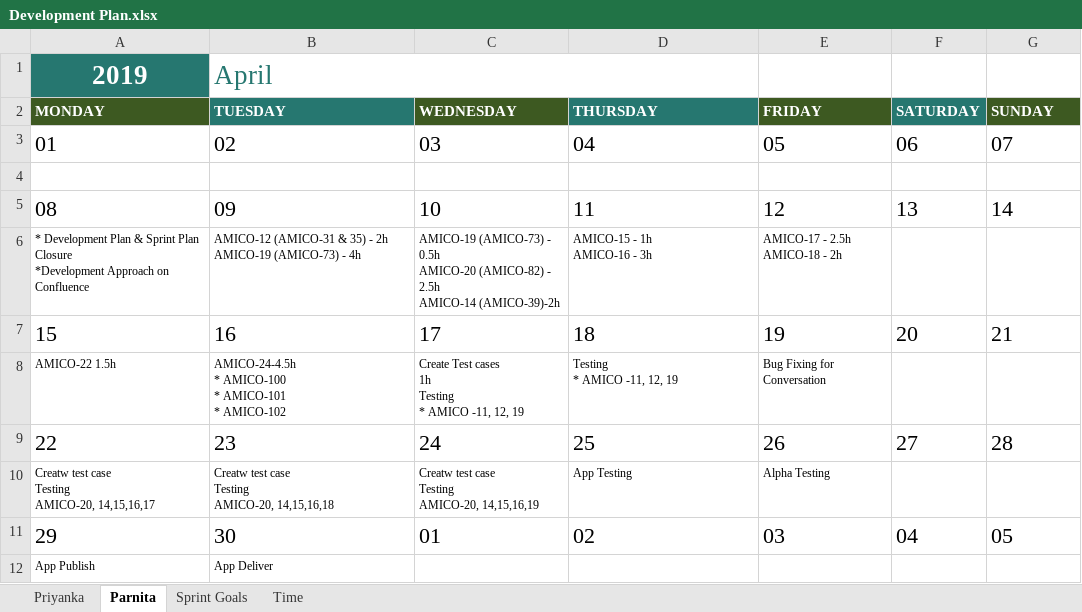
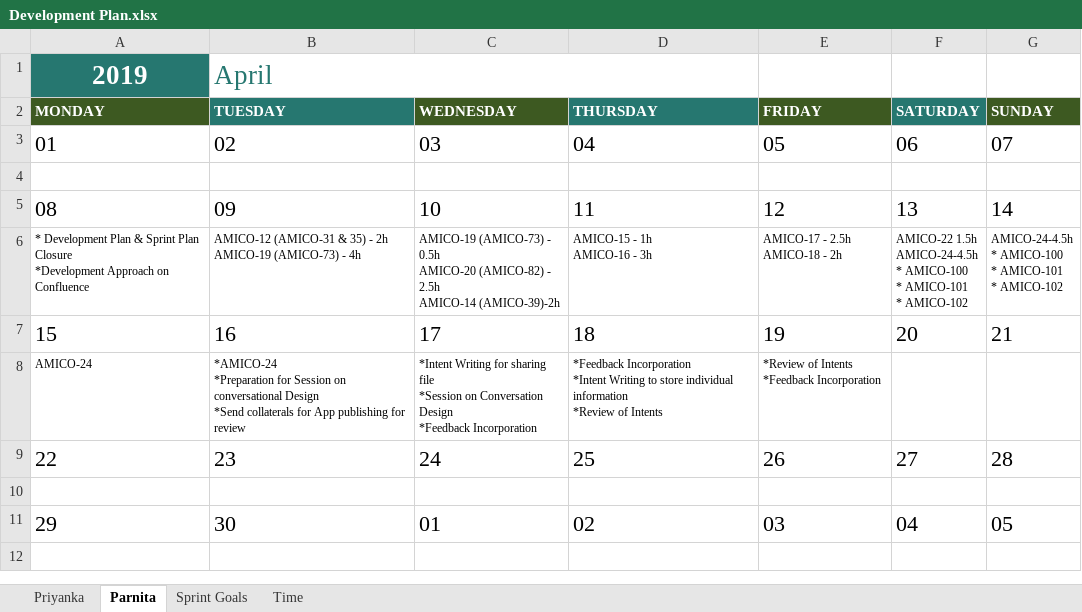
Before and after one commit to Priyankachaudhary2606/amico, an Excel workbook: collaterals/Development Plan.xlsx, sheet Parnita, drawn as a sheet; values as stored, in another font and other column widths than the file's, no borders; conditional formats not drawn; removed rows and columns are numbered as before the commit, all else as after; ↵ is a line break in a cell; the diff names each change by its address in the sheet, - before the commit and + after, or states it on an @@ line.

```diff
--- a/collaterals/Development Plan.xlsx (sheet Parnita)
+++ b/collaterals/Development Plan.xlsx (sheet Parnita)
-F6 (SATURDAY): (empty)
+F6 (SATURDAY): AMICO-22 1.5h ↵ AMICO-24-4.5h ↵ * AMICO-100 ↵ * AMICO-101 ↵ * AMICO-102
-G6 (SUNDAY): (empty)
+G6 (SUNDAY): AMICO-24-4.5h ↵ * AMICO-100 ↵ * AMICO-101 ↵ * AMICO-102
-row 8: AMICO-22 1.5h | AMICO-24-4.5h ↵ * AMICO-100 ↵ * AMICO-101 ↵ * AMICO-102 | Create Test cases ↵ 1h ↵ Testing ↵ * AMICO -11, 12, 19 | Testing ↵ * AMICO -11, 12, 19 | Bug Fixing for Conversation
+row 8: AMICO-24 | *AMICO-24 ↵ *Preparation for Session on conversational Design ↵ *Send collaterals for App publishing for review | *Intent Writing for sharing file ↵ *Session on Conversation Design ↵ *Feedback Incorporation | *Feedback Incorporation ↵ *Intent Writing to store individual information ↵ *Review of Intents | *Review of Intents ↵ *Feedback Incorporation
-row 10: Creatw test case ↵ Testing ↵ AMICO-20, 14,15,16,17 | Creatw test case ↵ Testing ↵ AMICO-20, 14,15,16,18 | Creatw test case ↵ Testing ↵ AMICO-20, 14,15,16,19 | App Testing | Alpha Testing
+row 10: (empty)
-row 12: App Publish | App Deliver
```
Also changed, not shown: sheet Priyanka.
